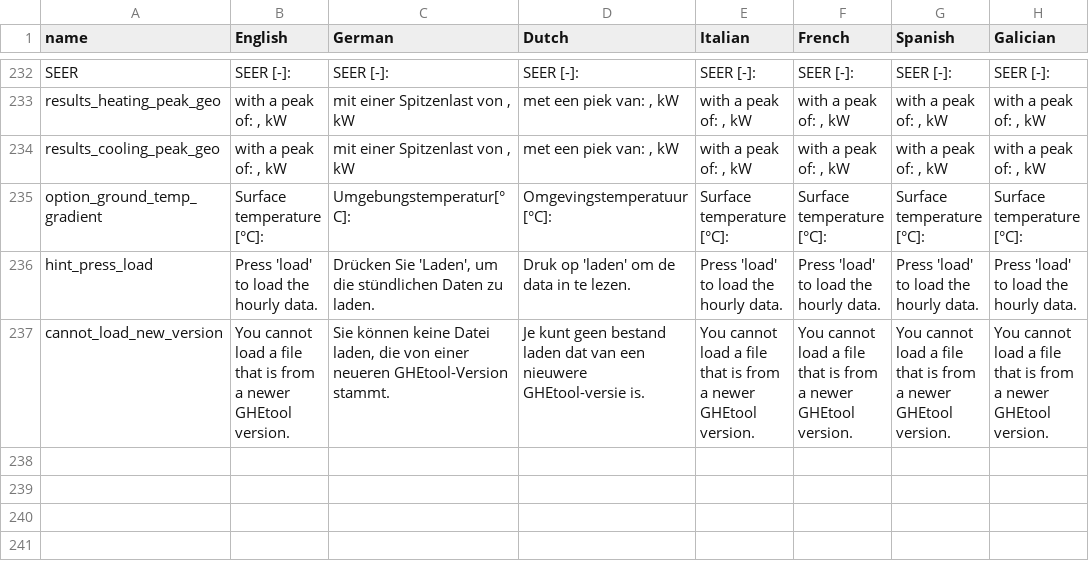
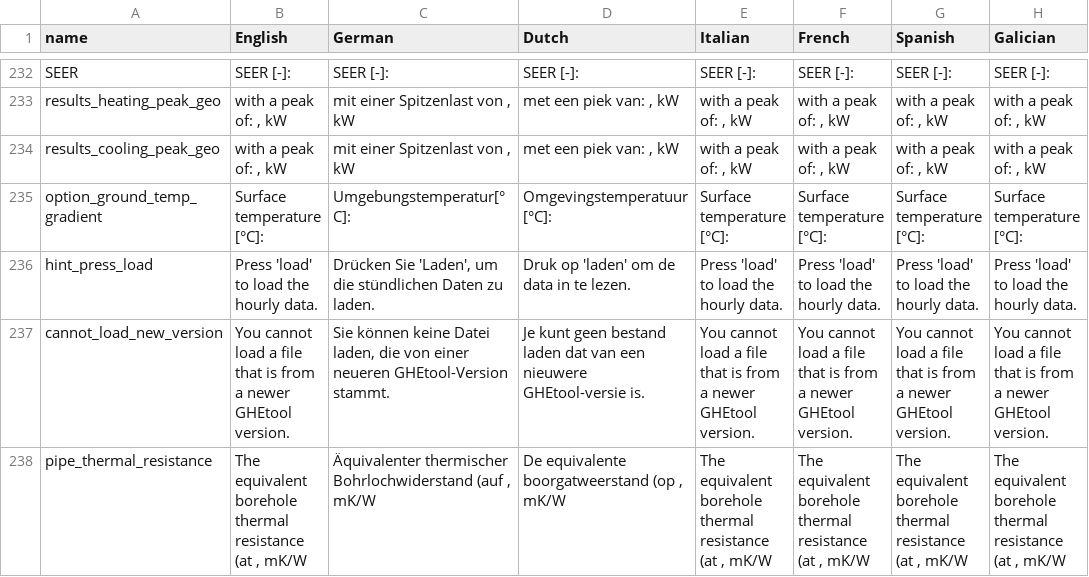
Before and after one commit to wouterpeere/GHEtool, a CSV file: GHEtool/gui/Translations.csv, drawn as a sheet; only a part is shown, gaps mark what is left out.

```diff
--- a/GHEtool/gui/Translations.csv
+++ b/GHEtool/gui/Translations.csv
@@ -237 +237,2 @@ hint_press_load;Press 'load' to load the hourly data.;Drücken Sie 'Laden', um d
 cannot_load_new_version; You cannot load a file that is from a newer GHEtool version.;Sie können keine Datei laden, die von einer neueren GHEtool-Version stammt.;Je kunt geen bestand laden dat van een nieuwere GHEtool-versie is.;You cannot load a file that is from a newer GHEtool version.;You cannot load a file that is from a newer GHEtool version.;You cannot load a file that is from a newer GHEtool version.;You cannot load a file that is from a newer GHEtool version.
+pipe_thermal_resistance;The equivalent borehole thermal resistance (at , mK/W;Äquivalenter thermischer Bohrlochwiderstand (auf , mK/W;De equivalente boorgatweerstand (op , mK/W;The equivalent borehole thermal resistance (at , mK/W;The equivalent borehole thermal resistance (at , mK/W;The equivalent borehole thermal resistance (at , mK/W;The equivalent borehole thermal resistance (at , mK/W
```
Also changed, not shown: 4 other files.
